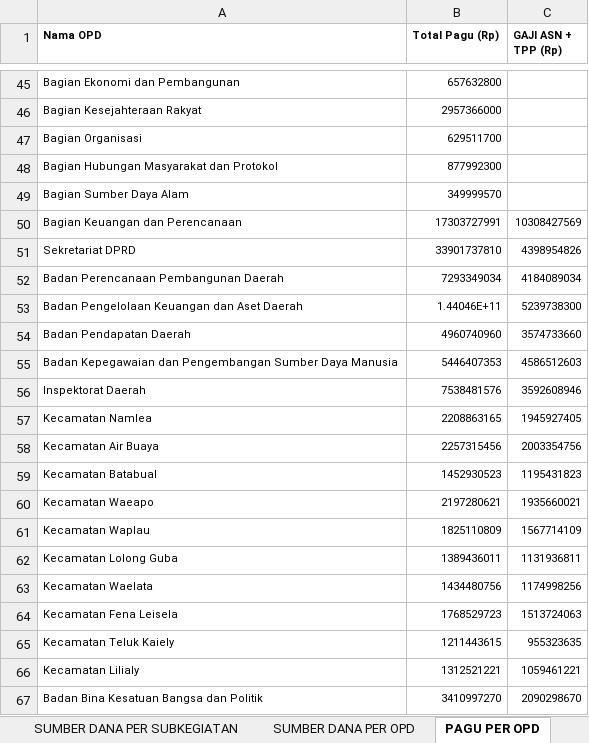
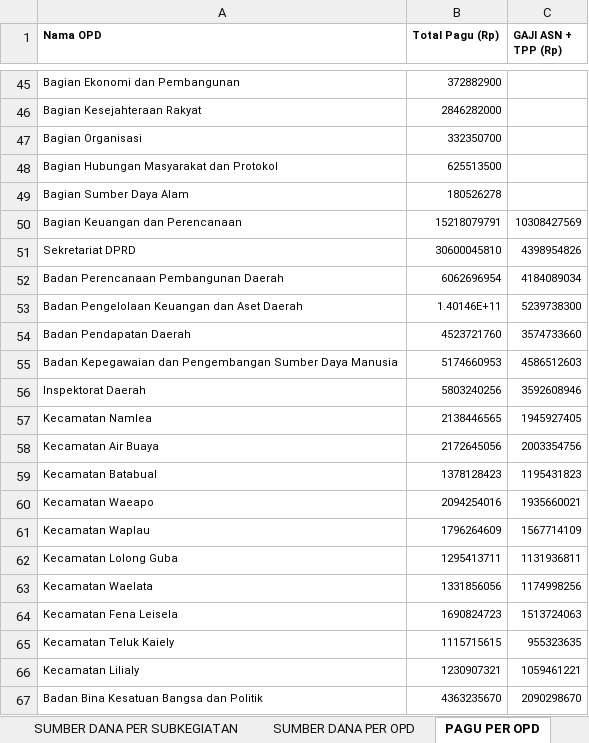
Before and after one commit to bpkadkabburu/sipd-ri, an Excel workbook: output/2025/CEK SUMBER DANA 2025.xlsx, sheet PAGU PER OPD, drawn as a sheet; only a part is shown, gaps mark what is left out; values as stored, in another font and other column widths than the file's, no borders; the diff covers the shown part only; the diff names each change by its address in the sheet, - before the commit and + after, or states it on an @@ line.

```diff
--- a/output/2025/CEK SUMBER DANA 2025.xlsx (sheet PAGU PER OPD)
+++ b/output/2025/CEK SUMBER DANA 2025.xlsx (sheet PAGU PER OPD)
-B45 (Total Pagu (Rp)): 657632800
+B45 (Total Pagu (Rp)): 372882900
-B46 (Total Pagu (Rp)): 2957366000
+B46 (Total Pagu (Rp)): 2846282000
-B47 (Total Pagu (Rp)): 629511700
+B47 (Total Pagu (Rp)): 332350700
-B48 (Total Pagu (Rp)): 877992300
+B48 (Total Pagu (Rp)): 625513500
-B49 (Total Pagu (Rp)): 349999570
+B49 (Total Pagu (Rp)): 180526278
-B50 (Total Pagu (Rp)): 17303727991
+B50 (Total Pagu (Rp)): 15218079791
-B51 (Total Pagu (Rp)): 33901737810
+B51 (Total Pagu (Rp)): 30600045810
-B52 (Total Pagu (Rp)): 7293349034
+B52 (Total Pagu (Rp)): 6062696954
-B53 (Total Pagu (Rp)): 1.44046E+11
+B53 (Total Pagu (Rp)): 1.40146E+11
-B54 (Total Pagu (Rp)): 4960740960
+B54 (Total Pagu (Rp)): 4523721760
-B55 (Total Pagu (Rp)): 5446407353
+B55 (Total Pagu (Rp)): 5174660953
-B56 (Total Pagu (Rp)): 7538481576
+B56 (Total Pagu (Rp)): 5803240256
-B57 (Total Pagu (Rp)): 2208863165
+B57 (Total Pagu (Rp)): 2138446565
-B58 (Total Pagu (Rp)): 2257315456
+B58 (Total Pagu (Rp)): 2172645056
-B59 (Total Pagu (Rp)): 1452930523
+B59 (Total Pagu (Rp)): 1378128423
-B60 (Total Pagu (Rp)): 2197280621
+B60 (Total Pagu (Rp)): 2094254016
-B61 (Total Pagu (Rp)): 1825110809
+B61 (Total Pagu (Rp)): 1796264609
-B62 (Total Pagu (Rp)): 1389436011
+B62 (Total Pagu (Rp)): 1295413711
-B63 (Total Pagu (Rp)): 1434480756
+B63 (Total Pagu (Rp)): 1331856056
-B64 (Total Pagu (Rp)): 1768529723
+B64 (Total Pagu (Rp)): 1690824723
-B65 (Total Pagu (Rp)): 1211443615
+B65 (Total Pagu (Rp)): 1115715615
-B66 (Total Pagu (Rp)): 1312521221
+B66 (Total Pagu (Rp)): 1230907321
-B67 (Total Pagu (Rp)): 3410997270
+B67 (Total Pagu (Rp)): 4363235670
```
Also changed, not shown: 28 edited cells elsewhere in this sheet, sheet SUMBER DANA PER SUBKEGIATAN, sheet SUMBER DANA PER OPD, hidden cells, input/excel/2025/rekap5_pergeseran_2.xlsx, output/2025/EFISIENSI PER DINAS.xlsx, 4 other files.
